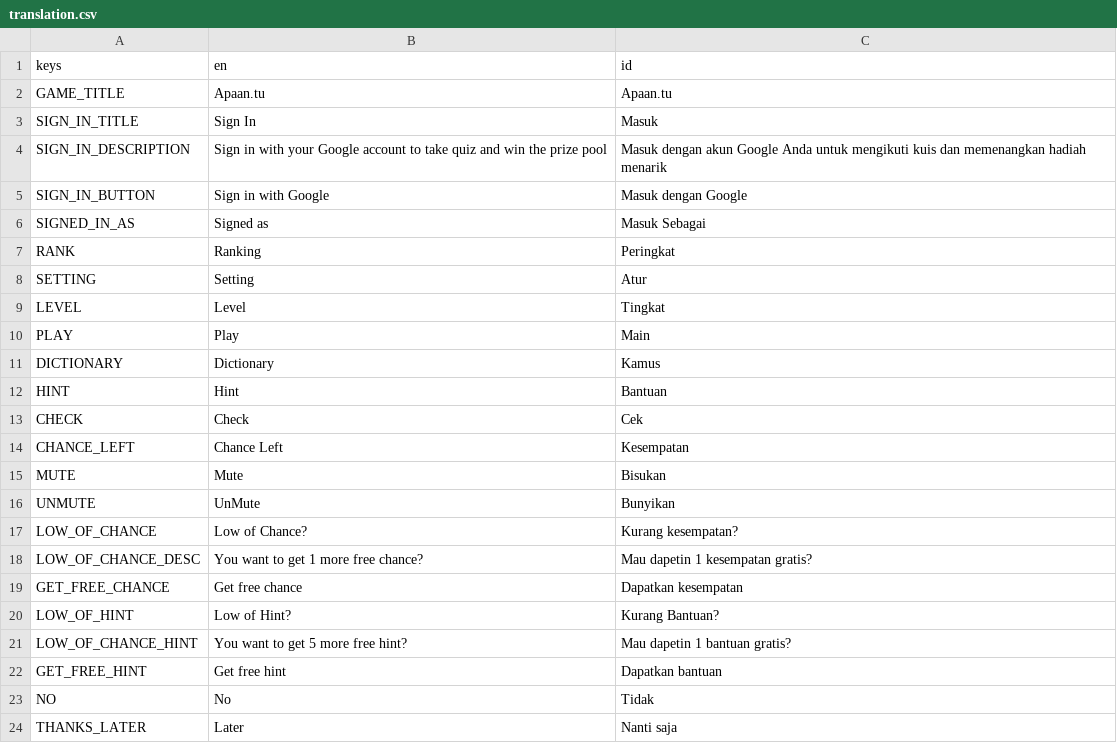
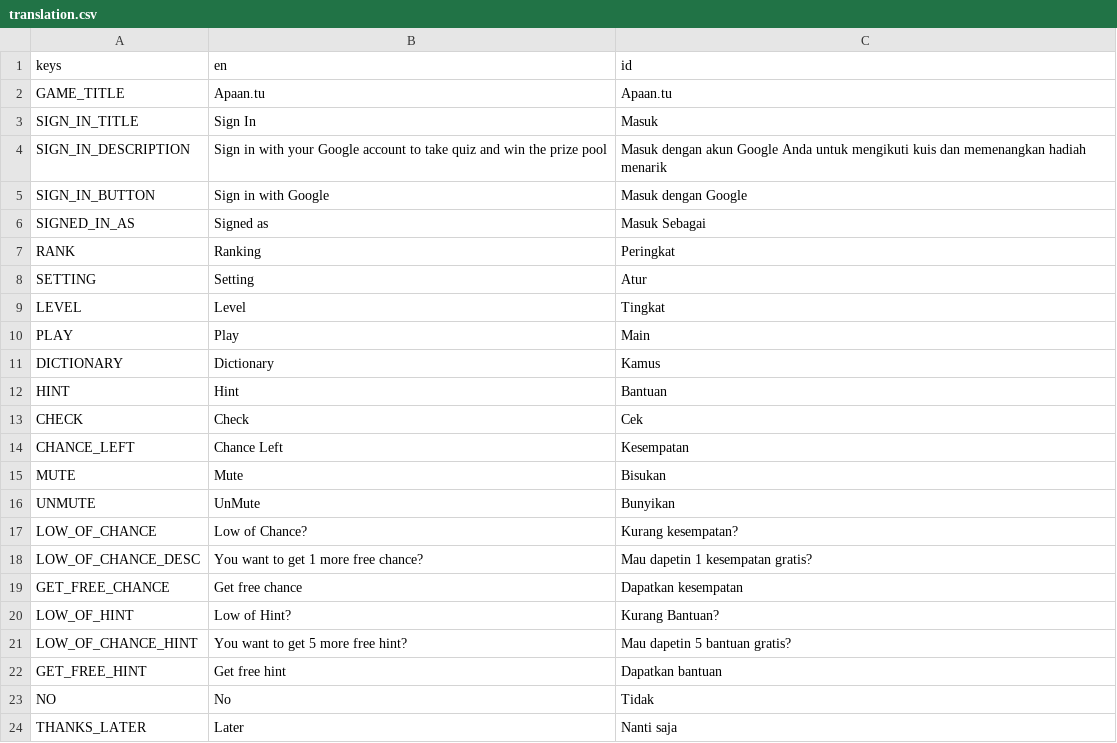
Before and after one commit to renosyah/crossword-game-project, a CSV file: translation/translation.csv, drawn as a sheet.

Commit message:
fix translation

```diff
--- a/translation/translation.csv
+++ b/translation/translation.csv
@@ -20,3 +20,3 @@ GET_FREE_CHANCE,Get free chance,Dapatkan kesempatan
 LOW_OF_HINT,Low of Hint?,Kurang Bantuan?
-LOW_OF_CHANCE_HINT,You want to get 5 more free hint?,Mau dapetin 1 bantuan gratis?
+LOW_OF_CHANCE_HINT,You want to get 5 more free hint?,Mau dapetin 5 bantuan gratis?
 GET_FREE_HINT,Get free hint,Dapatkan bantuan
```
Also changed, not shown: 23 other files.
